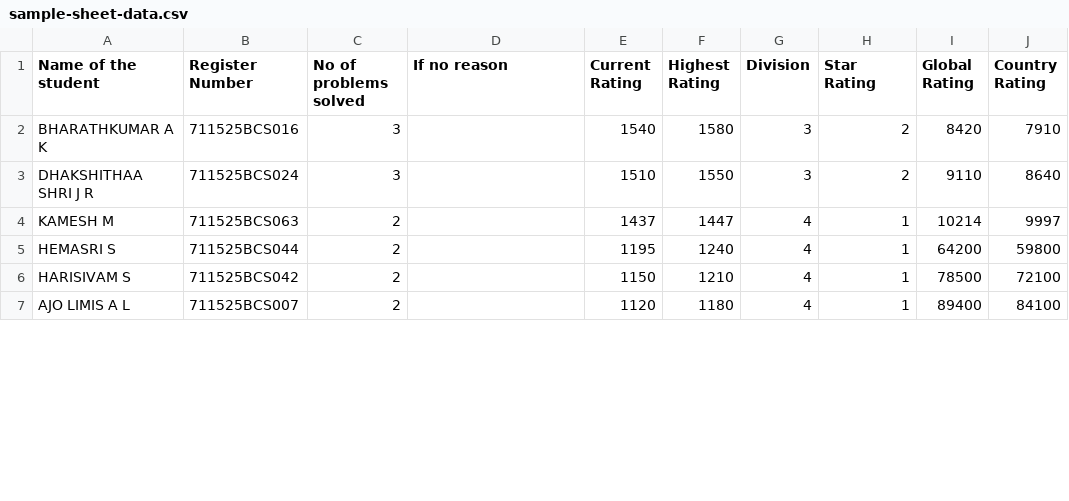
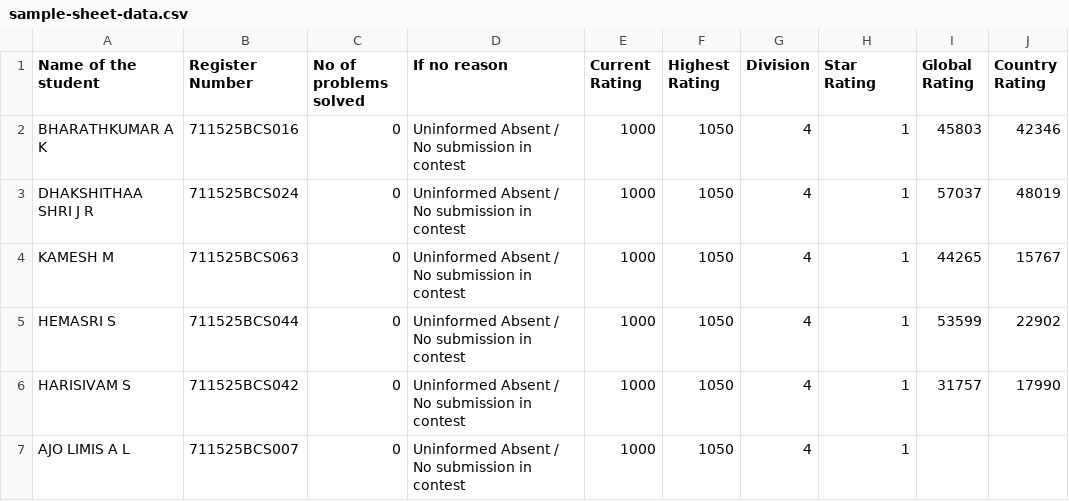
Before and after one commit to kit25csebbharathkumarak/contest, a CSV file: sample-sheet-data.csv, drawn as a sheet; only a part is shown; the diff covers the shown part only.

Commit message:
Add automated real contest fetching: GitHub Actions cron, CodeChef live sync engine, and Google Apps Script

```diff
--- a/sample-sheet-data.csv
+++ b/sample-sheet-data.csv
@@ -1,7 +1,7 @@
 Name of the student,Register Number,No of problems solved,If no reason,Current Rating,Highest Rating,Division,Star Rating,Global Rating,Country Rating
-BHARATHKUMAR A K,711525BCS016,3,,1540,1580,3,2,8420,7910
-DHAKSHITHAA SHRI J R,711525BCS024,3,,1510,1550,3,2,9110,8640
-KAMESH M,711525BCS063,2,,1437,1447,4,1,10214,9997
-HEMASRI S,711525BCS044,2,,1195,1240,4,1,64200,59800
-HARISIVAM S,711525BCS042,2,,1150,1210,4,1,78500,72100
-AJO LIMIS A L,711525BCS007,2,,1120,1180,4,1,89400,84100
+"BHARATHKUMAR A K","711525BCS016",0,"Uninformed Absent / No submission in contest",1000,1050,4,1,45803,42346
+"DHAKSHITHAA SHRI J R","711525BCS024",0,"Uninformed Absent / No submission in contest",1000,1050,4,1,57037,48019
+"KAMESH M","711525BCS063",0,"Uninformed Absent / No submission in contest",1000,1050,4,1,44265,15767
+"HEMASRI S","711525BCS044",0,"Uninformed Absent / No submission in contest",1000,1050,4,1,53599,22902
+"HARISIVAM S","711525BCS042",0,"Uninformed Absent / No submission in contest",1000,1050,4,1,31757,17990
+"AJO LIMIS A L","711525BCS007",0,"Uninformed Absent / No submission in contest",1000,1050,4,1,,
```
Also changed, not shown: 89 edited cells elsewhere in this file, 9 other files.
